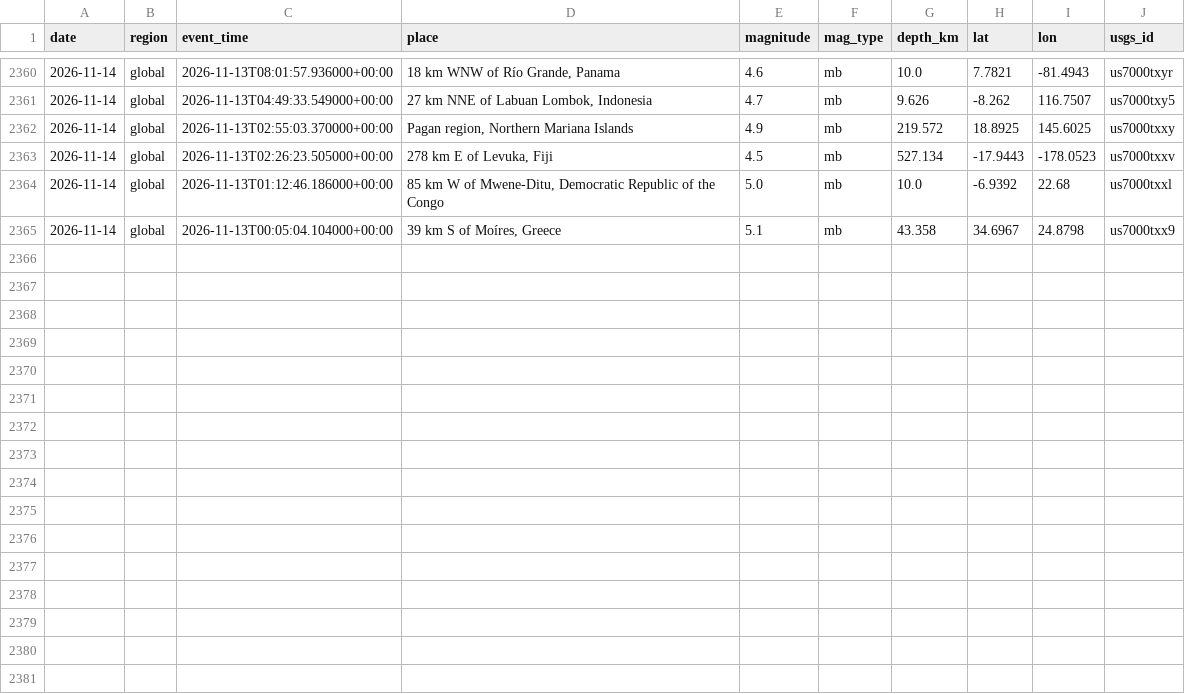
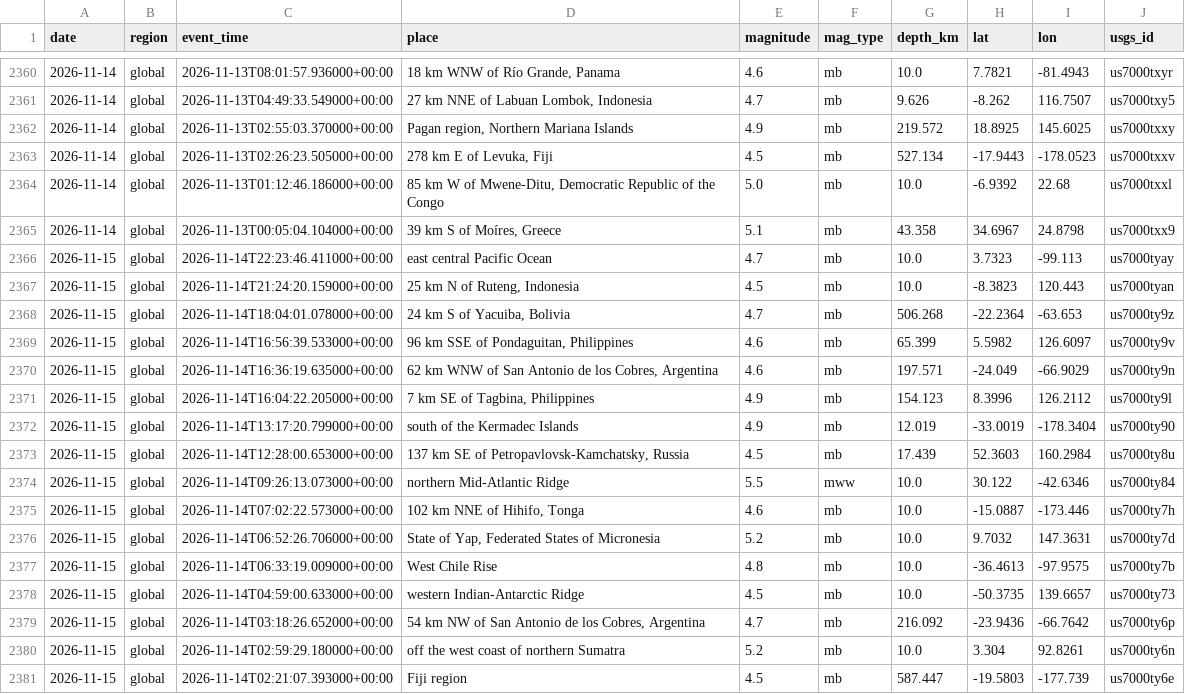
Before and after one commit to icedo724/data_collection, a CSV file: data/environment/earthquakes.csv, drawn as a sheet; only a part is shown, gaps mark what is left out.

```diff
--- a/data/environment/earthquakes.csv
+++ b/data/environment/earthquakes.csv
@@ -2365 +2365,17 @@
 2026-11-14,global,2026-11-13T00:05:04.104000+00:00,"39 km S of Moíres, Greece",5.1,mb,43.358,34.6967,24.8798,us7000txx9
+2026-11-15,global,2026-11-14T22:23:46.411000+00:00,east central Pacific Ocean,4.7,mb,10.0,3.7323,-99.113,us7000tyay
+2026-11-15,global,2026-11-14T21:24:20.159000+00:00,"25 km N of Ruteng, Indonesia",4.5,mb,10.0,-8.3823,120.443,us7000tyan
+2026-11-15,global,2026-11-14T18:04:01.078000+00:00,"24 km S of Yacuiba, Bolivia",4.7,mb,506.268,-22.2364,-63.653,us7000ty9z
+2026-11-15,global,2026-11-14T16:56:39.533000+00:00,"96 km SSE of Pondaguitan, Philippines",4.6,mb,65.399,5.5982,126.6097,us7000ty9v
+2026-11-15,global,2026-11-14T16:36:19.635000+00:00,"62 km WNW of San Antonio de los Cobres, Argentina",4.6,mb,197.571,-24.049,-66.9029,us7000ty9n
+2026-11-15,global,2026-11-14T16:04:22.205000+00:00,"7 km SE of Tagbina, Philippines",4.9,mb,154.123,8.3996,126.2112,us7000ty9l
+2026-11-15,global,2026-11-14T13:17:20.799000+00:00,south of the Kermadec Islands,4.9,mb,12.019,-33.0019,-178.3404,us7000ty90
+2026-11-15,global,2026-11-14T12:28:00.653000+00:00,"137 km SE of Petropavlovsk-Kamchatsky, Russia",4.5,mb,17.439,52.3603,160.2984,us7000ty8u
+2026-11-15,global,2026-11-14T09:26:13.073000+00:00,northern Mid-Atlantic Ridge,5.5,mww,10.0,30.122,-42.6346,us7000ty84
+2026-11-15,global,2026-11-14T07:02:22.573000+00:00,"102 km NNE of Hihifo, Tonga",4.6,mb,10.0,-15.0887,-173.446,us7000ty7h
+2026-11-15,global,2026-11-14T06:52:26.706000+00:00,"State of Yap, Federated States of Micronesia",5.2,mb,10.0,9.7032,147.3631,us7000ty7d
+2026-11-15,global,2026-11-14T06:33:19.009000+00:00,West Chile Rise,4.8,mb,10.0,-36.4613,-97.9575,us7000ty7b
+2026-11-15,global,2026-11-14T04:59:00.633000+00:00,western Indian-Antarctic Ridge,4.5,mb,10.0,-50.3735,139.6657,us7000ty73
+2026-11-15,global,2026-11-14T03:18:26.652000+00:00,"54 km NW of San Antonio de los Cobres, Argentina",4.7,mb,216.092,-23.9436,-66.7642,us7000ty6p
+2026-11-15,global,2026-11-14T02:59:29.180000+00:00,off the west coast of northern Sumatra,5.2,mb,10.0,3.304,92.8261,us7000ty6n
+2026-11-15,global,2026-11-14T02:21:07.393000+00:00,Fiji region,4.5,mb,587.447,-19.5803,-177.739,us7000ty6e
```
Also changed, not shown: data/environment/air_quality.csv, data/environment/weather.csv, 7 other files.
